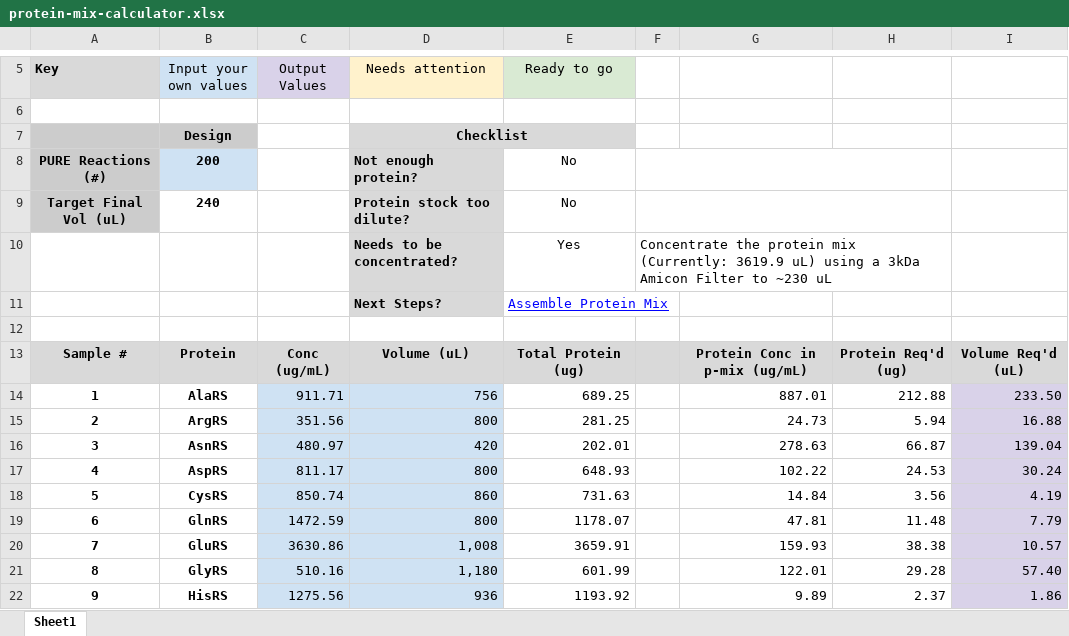
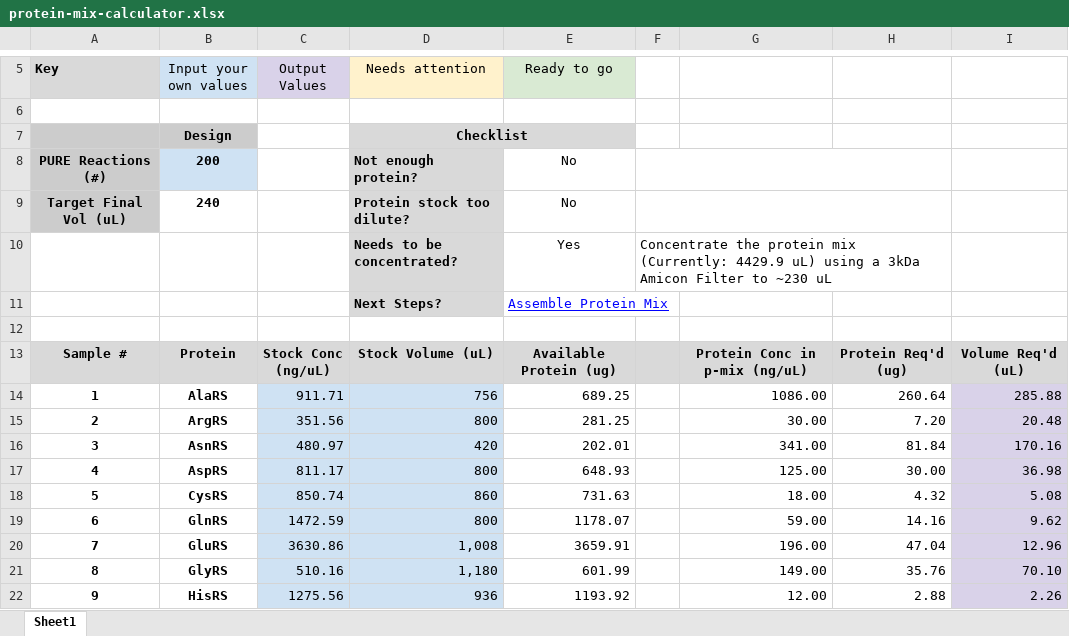
Before and after one commit to nucleus-eng/nucleus-docs, an Excel workbook: docs/processes/make-36pot/resources/protein-mix-calculator.xlsx, sheet Sheet1, drawn as a sheet; only a part is shown, gaps mark what is left out; values as stored, in another font and other column widths than the file's, no borders; charts and pictures and conditional formats not drawn; ↵ is a line break in a cell; the diff covers the shown part only; the diff names each change by its address in the sheet, - before the commit and + after, or states it on an @@ line.

```diff
--- a/docs/processes/make-36pot/resources/protein-mix-calculator.xlsx (sheet Sheet1)
+++ b/docs/processes/make-36pot/resources/protein-mix-calculator.xlsx (sheet Sheet1)
-F10: …mix (Currently: 3619.9 uL) using…
+F10: …mix (Currently: 4429.9 uL) using…
-C13 (Output Values): Conc ↵ (ug/mL)
+C13 (Output Values): Stock Conc ↵ (ng/uL)
-D13 (Needs attention): Volume (uL)
+D13 (Needs attention): Stock Volume (uL)
-E13 (Ready to go): Total Protein (ug)
+E13 (Ready to go): Available Protein (ug)
-G13: Protein Conc in p-mix (ug/mL)
+G13: Protein Conc in p-mix (ng/uL)
-G14: 887.01
+G14: 1086.00
-H14: 212.88
+H14: 260.64
-I14: 233.50
+I14: 285.88
-G15: 24.73
+G15: 30.00
-H15: 5.94
+H15: 7.20
-I15: 16.88
+I15: 20.48
-G16: 278.63
+G16: 341.00
-H16: 66.87
+H16: 81.84
-I16: 139.04
+I16: 170.16
-G17: 102.22
+G17: 125.00
-H17: 24.53
+H17: 30.00
-I17: 30.24
+I17: 36.98
-G18: 14.84
+G18: 18.00
-H18: 3.56
+H18: 4.32
-I18: 4.19
+I18: 5.08
-G19: 47.81
+G19: 59.00
-H19: 11.48
+H19: 14.16
-I19: 7.79
+I19: 9.62
-G20: 159.93
+G20: 196.00
-H20: 38.38
+H20: 47.04
-I20: 10.57
+I20: 12.96
-G21: 122.01
+G21: 149.00
-H21: 29.28
+H21: 35.76
-I21: 57.40
+I21: 70.10
-G22: 9.89
+G22: 12.00
-H22: 2.37
+H22: 2.88
-I22: 1.86
+I22: 2.26
```
Also changed, not shown: 1 added row, 1 removed row and 81 edited cells elsewhere in this sheet.
